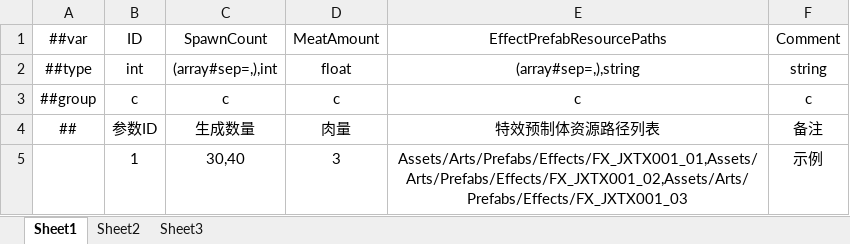
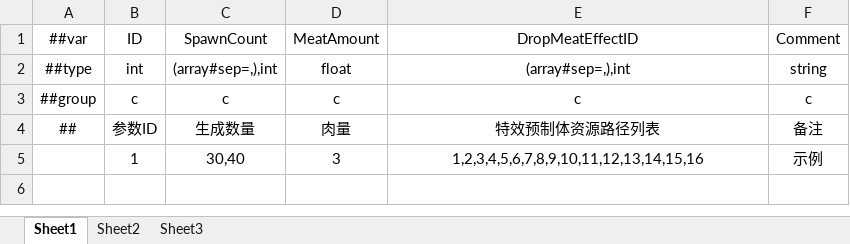
Before and after one commit to greenballyjq/HuntingConfig, an Excel workbook: Datas/SkillJinZhuangYuan.xlsx, sheet Sheet1, drawn as a sheet; values as stored, in another font and other column widths than the file's, no borders; the diff names each change by its address in the sheet, - before the commit and + after, or states it on an @@ line.

```diff
--- a/Datas/SkillJinZhuangYuan.xlsx (sheet Sheet1)
+++ b/Datas/SkillJinZhuangYuan.xlsx (sheet Sheet1)
-E1: EffectPrefabResourcePaths
+E1: DropMeatEffectID
-E2 (DropMeatEffectID): (array#sep=,),string
+E2 (DropMeatEffectID): (array#sep=,),int
-E5 (DropMeatEffectID): Assets/Arts/Prefabs/Effects/FX_JXTX001_01,Assets/Arts/Prefabs/Effects/FX_JXTX001_02,Assets/Arts/Prefabs/Effects/FX_JXTX001_03
+E5 (DropMeatEffectID): 1,2,3,4,5,6,7,8,9,10,11,12,13,14,15,16
```
Also changed, not shown: Datas/MeatProgress.xlsx, Datas/SkillYaKeDong.xlsx, 1 other file.
